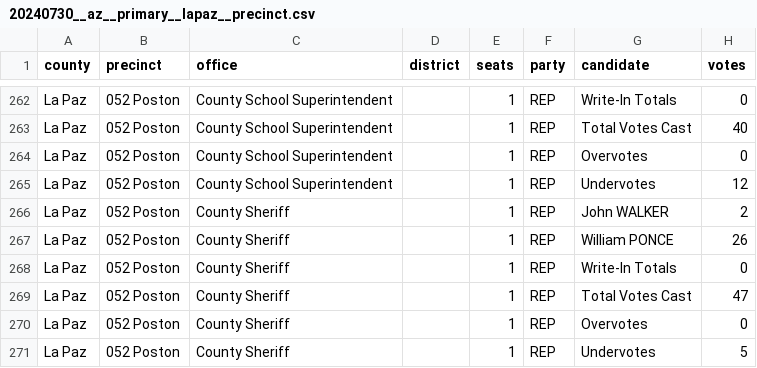
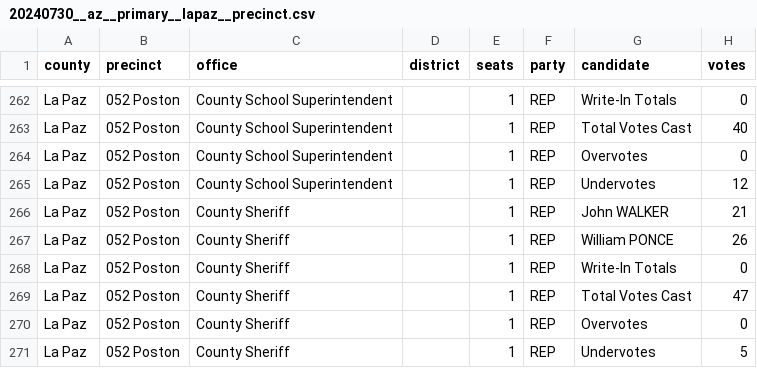
Before and after one commit to openelections/openelections-data-az, a CSV file: 2024/Primary/20240730__az__primary__lapaz__precinct.csv, drawn as a sheet; only a part is shown, gaps mark what is left out.

Commit message:
Add files via upload

```diff
--- a/2024/Primary/20240730__az__primary__lapaz__precinct.csv
+++ b/2024/Primary/20240730__az__primary__lapaz__precinct.csv
@@ -265,3 +265,3 @@ La Paz,052 Poston,County School Superintendent,,1,REP,Overvotes,0
 La Paz,052 Poston,County School Superintendent,,1,REP,Undervotes,12
-La Paz,052 Poston,County Sheriff,,1,REP,John WALKER,2
+La Paz,052 Poston,County Sheriff,,1,REP,John WALKER,21
 La Paz,052 Poston,County Sheriff,,1,REP,William PONCE,26
```
